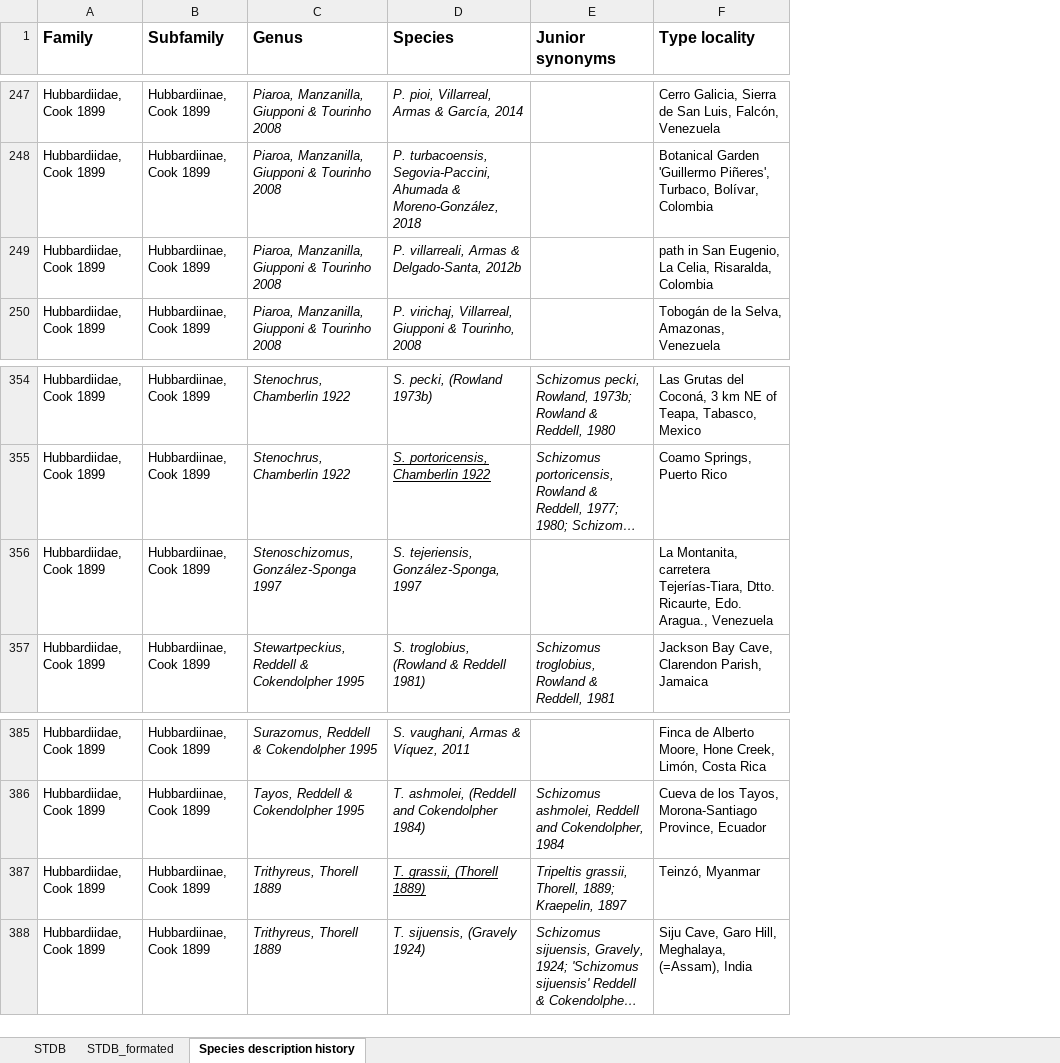
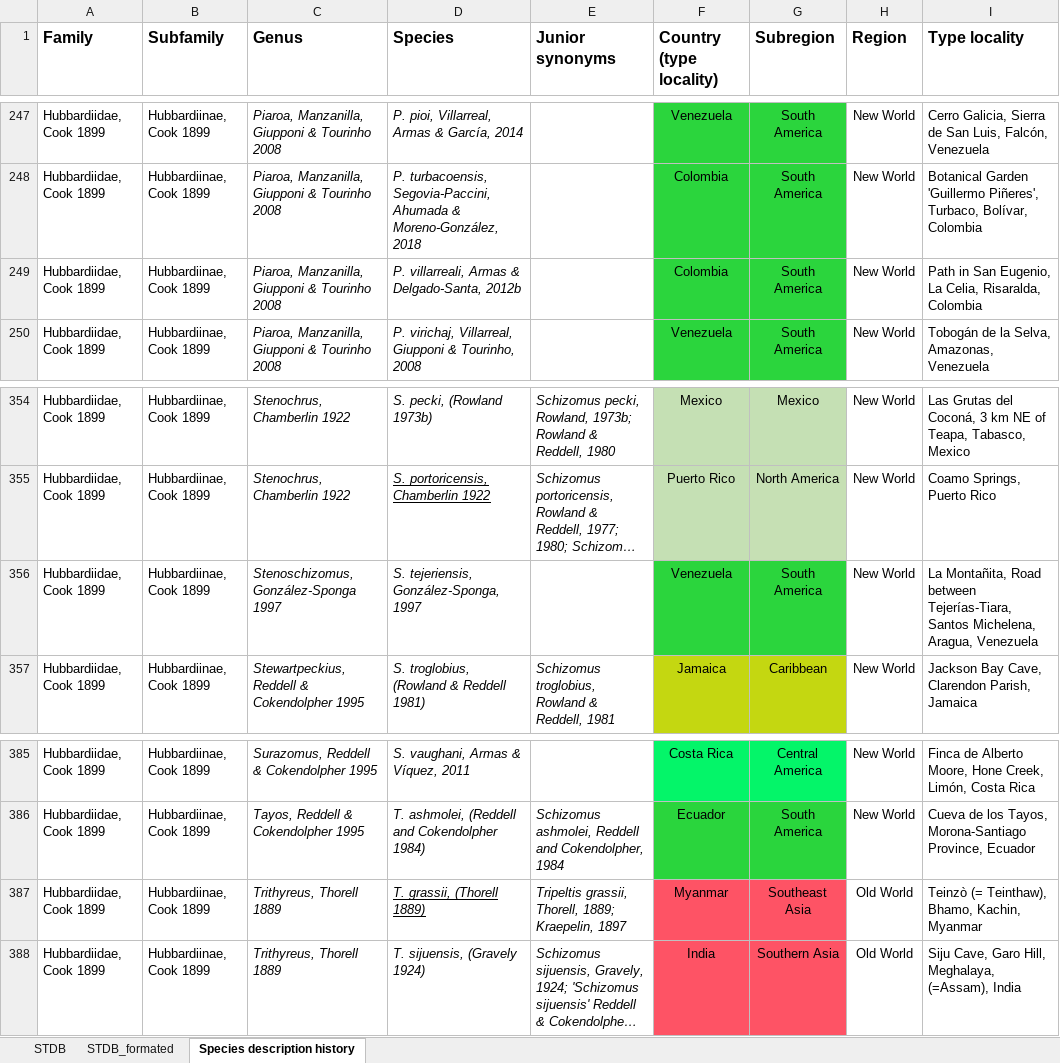
Before and after one commit to willgearty/Schizomida, an Excel workbook: data/STDB_data.xlsx, sheet Species description history, drawn as a sheet; only a part is shown, gaps mark what is left out; long unchanged cells end in …; values as stored, in another font and other column widths than the file's, no borders; conditional formats not drawn; addresses are those after the commit; the diff covers the shown part only; the diff names each change by its address in the sheet, - before the commit and + after, or states it on an @@ line.

Commit message:
Add files via upload
Update to include the new species B. serendipitus, B. shanghang, B. songi, and R. ufpi.

```diff
--- a/data/STDB_data.xlsx (sheet Species description history)
+++ b/data/STDB_data.xlsx (sheet Species description history)
+column F (Country (type locality)), rows 247-250: Venezuela | Colombia | Colombia | Venezuela; rows 354-357: Mexico | Puerto Rico | Venezuela | Jamaica; rows 385-388: Costa Rica | Ecuador | Myanmar | India
+column G (Subregion), rows 247-250: all South America; rows 354-357: Mexico | North America | South America | Caribbean; rows 385-388: Central America | South America | Southeast Asia | Southern Asia
+column H (Region), rows 247-250: all New World; rows 354-357: all New World; rows 385-388: New World | New World | Old World | Old World
-I249 (Type locality): path in San…
+I249 (Type locality): Path in San…
-I356 (Type locality): La Montanita, carretera Tejerías-Tiara, Dtto. Ricaurte, Edo. Aragua., Venezuela
+I356 (Type locality): La Montañita, Road between Tejerías-Tiara, Santos Michelena, Aragua, Venezuela
-I387 (Type locality): Teinzó, Myanmar
+I387 (Type locality): Teinzò (= Teinthaw), Bhamo, Kachin, Myanmar
```
Also changed, not shown: 1 removed row and 4 edited cells elsewhere in this sheet, sheet STDB, sheet STDB_formated.
